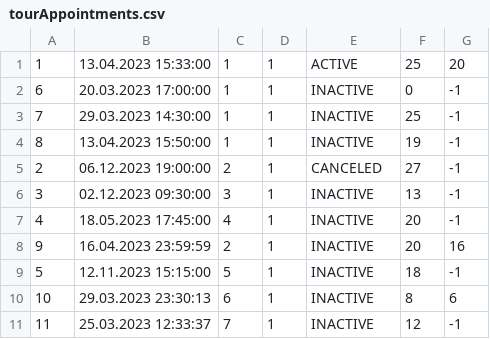
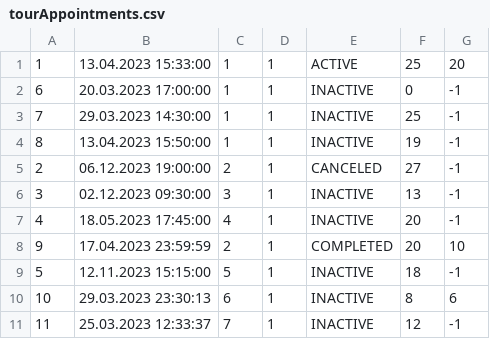
Before and after one commit to JovanDozic/sims-2023-group-4-team-A, a CSV file: sims-2023-group-4-team-A/SIMSProject/Resources/Data/tourAppointments.csv, drawn as a sheet.

```diff
--- a/sims-2023-group-4-team-A/SIMSProject/Resources/Data/tourAppointments.csv
+++ b/sims-2023-group-4-team-A/SIMSProject/Resources/Data/tourAppointments.csv
@@ -7,3 +7,3 @@
 4|18.05.2023 17:45:00|4|1|INACTIVE|20|-1
-9|16.04.2023 23:59:59|2|1|INACTIVE|20|16
+9|17.04.2023 23:59:59|2|1|COMPLETED|20|10
 5|12.11.2023 15:15:00|5|1|INACTIVE|18|-1
```
Also changed, not shown: sims-2023-group-4-team-A/SIMSProject/Resources/Data/guideratings.csv, sims-2023-group-4-team-A/SIMSProject/Resources/Data/tours.csv, 10 other files.
